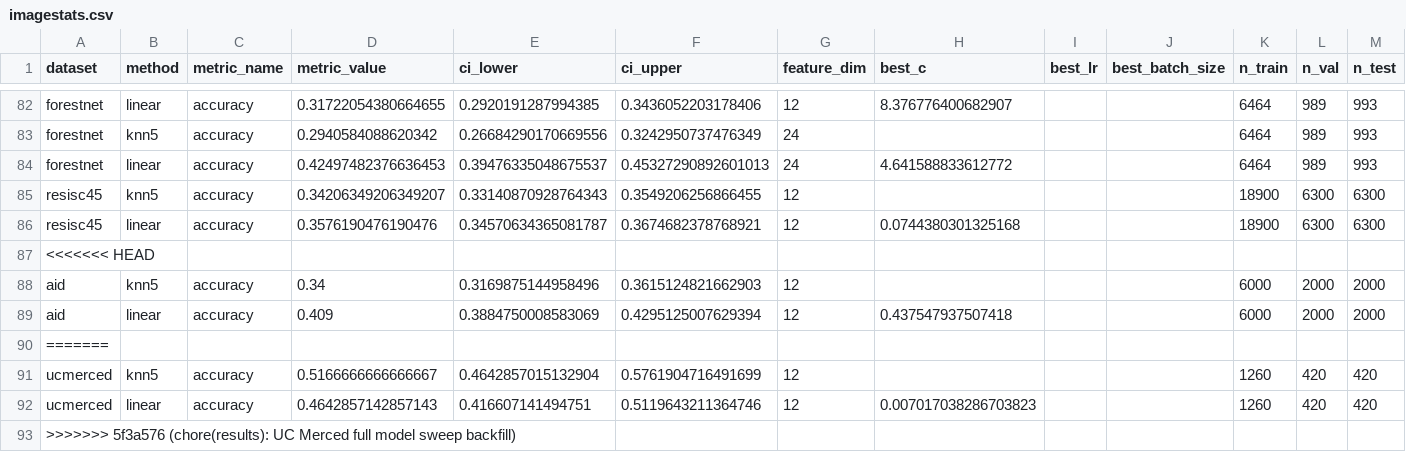
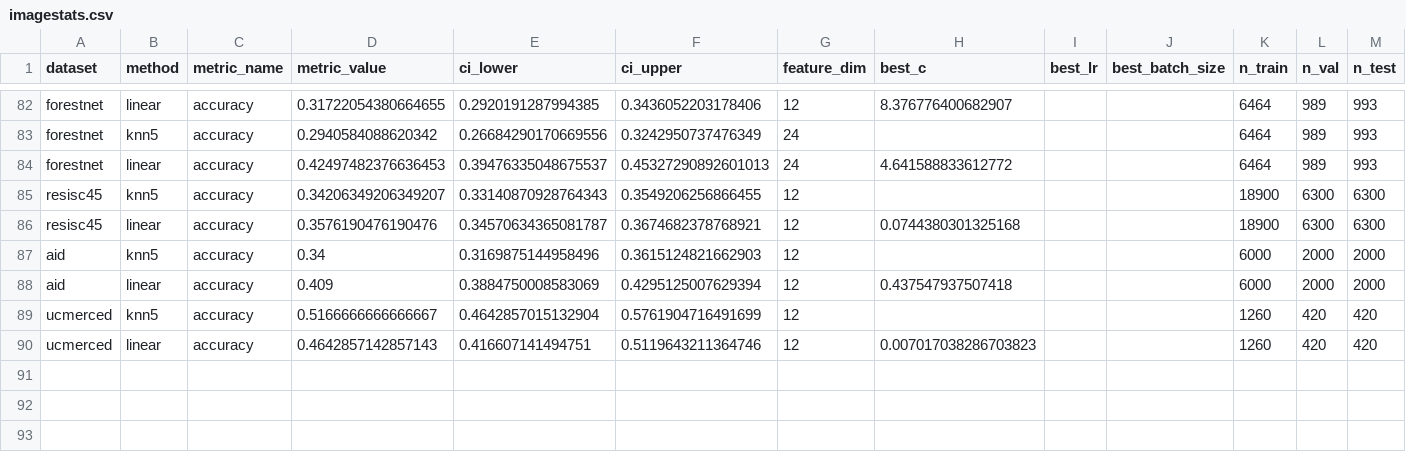
Before and after one commit to blaz-r/torchgeo-bench, a CSV file: results/models/imagestats.csv, drawn as a sheet; only a part is shown, gaps mark what is left out; rows hold the shown columns only; the diff names each change by its address in the sheet, - before the commit and + after, or states it on an @@ line.

```diff
--- a/results/models/imagestats.csv
+++ b/results/models/imagestats.csv
-row 87: <<<<<<< HEAD
-row 90: =======
-row 93: >>>>>>> 5f3a576 (chore(results): UC Merced full model sweep backfill)
```
Also changed, not shown: results/models/maxvit_tiny_tf_224.csv, results/models/mobilenetv3_large_100.csv, 52 other files.
